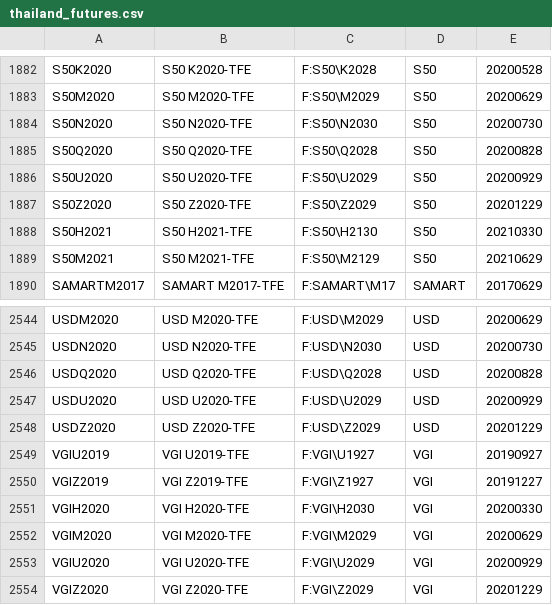
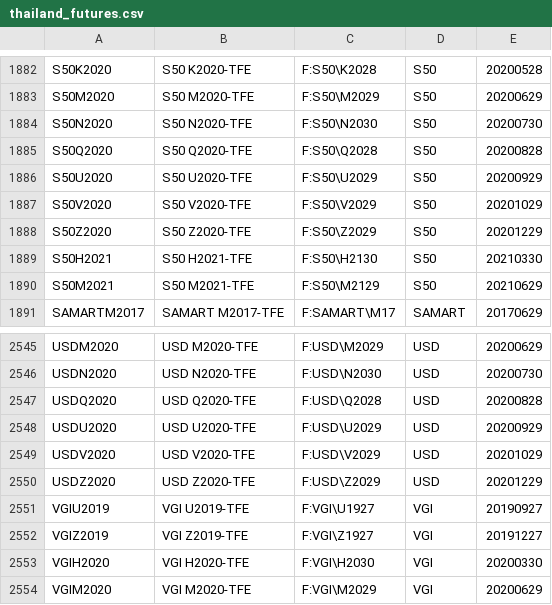
Before and after one commit to tradingview-dev/idc-expchains, a CSV file: expchains/thailand_futures.csv, drawn as a sheet; only a part is shown, gaps mark what is left out; the shorter side is filled out with more unchanged rows; the diff names each change by its address in the sheet, - before the commit and + after, or states it on an @@ line.

```diff
--- a/expchains/thailand_futures.csv
+++ b/expchains/thailand_futures.csv
+row 1887: S50V2020 | S50 V2020-TFE | F:S50\V2029 | S50 | 20201029
+row 2549: USDV2020 | USD V2020-TFE | F:USD\V2029 | USD | 20201029
```
Also changed, not shown: 1 other file.
